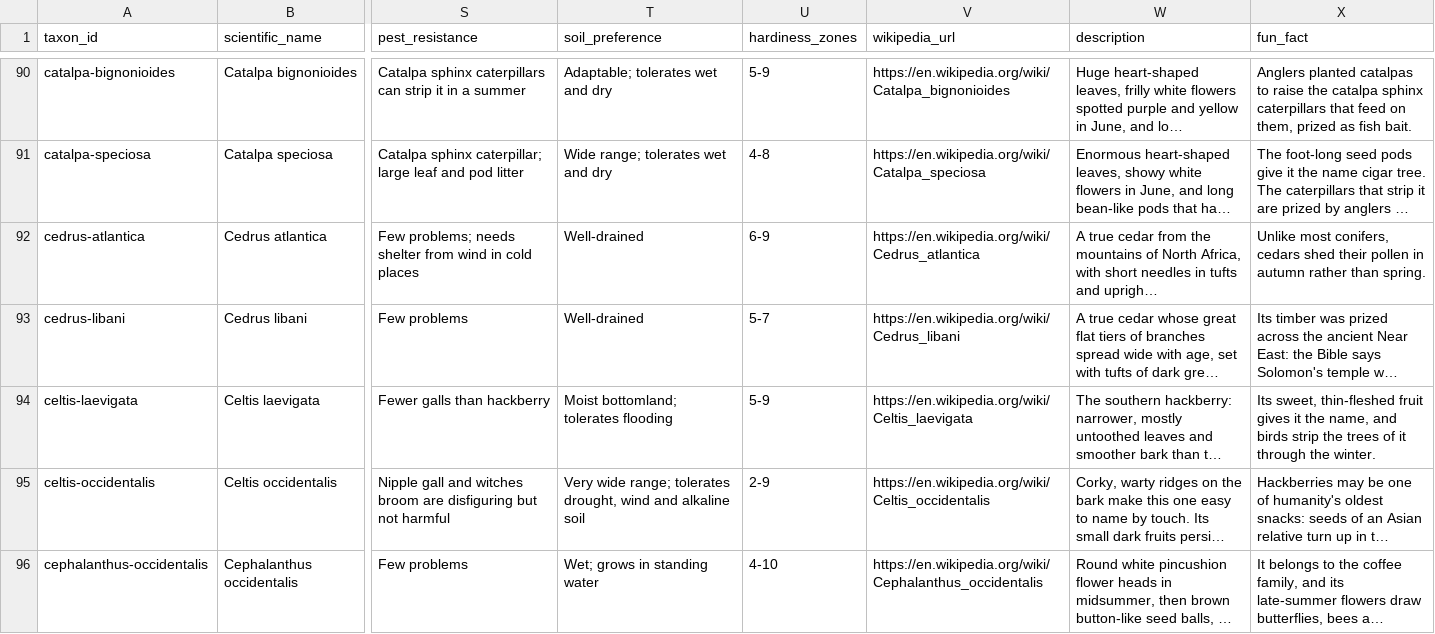
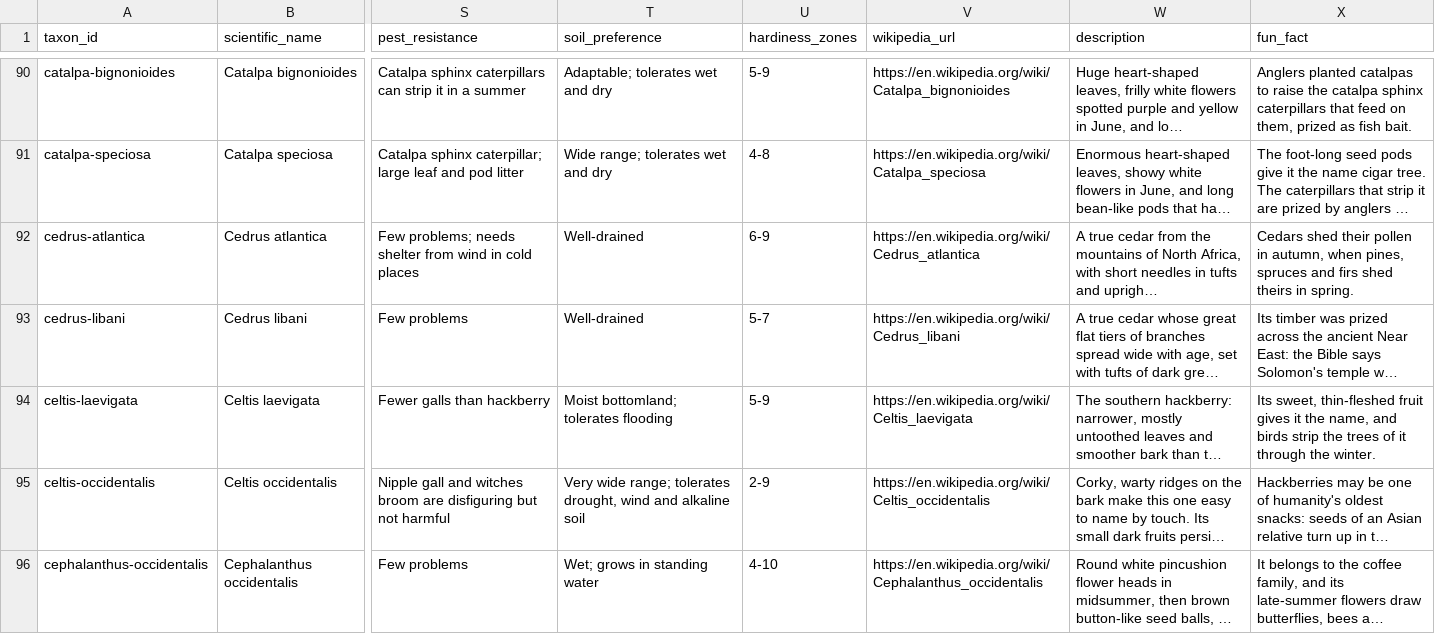
Before and after one commit to durodriguez/Florestas_VT, a CSV file: data/taxa.csv, drawn as a sheet; only a part is shown, gaps mark what is left out; long unchanged cells end in …; the diff covers the shown part only; the diff names each change by its address in the sheet, - before the commit and + after, or states it on an @@ line.

```diff
--- a/data/taxa.csv
+++ b/data/taxa.csv
-X92 (fun_fact): Unlike most conifers, cedars shed their pollen in autumn rather than spring.
+X92 (fun_fact): Cedars shed their pollen in autumn, when pines, spruces and firs shed theirs in spring.
```
Also changed, not shown: 2 edited cells elsewhere in this file, 1 other file.
